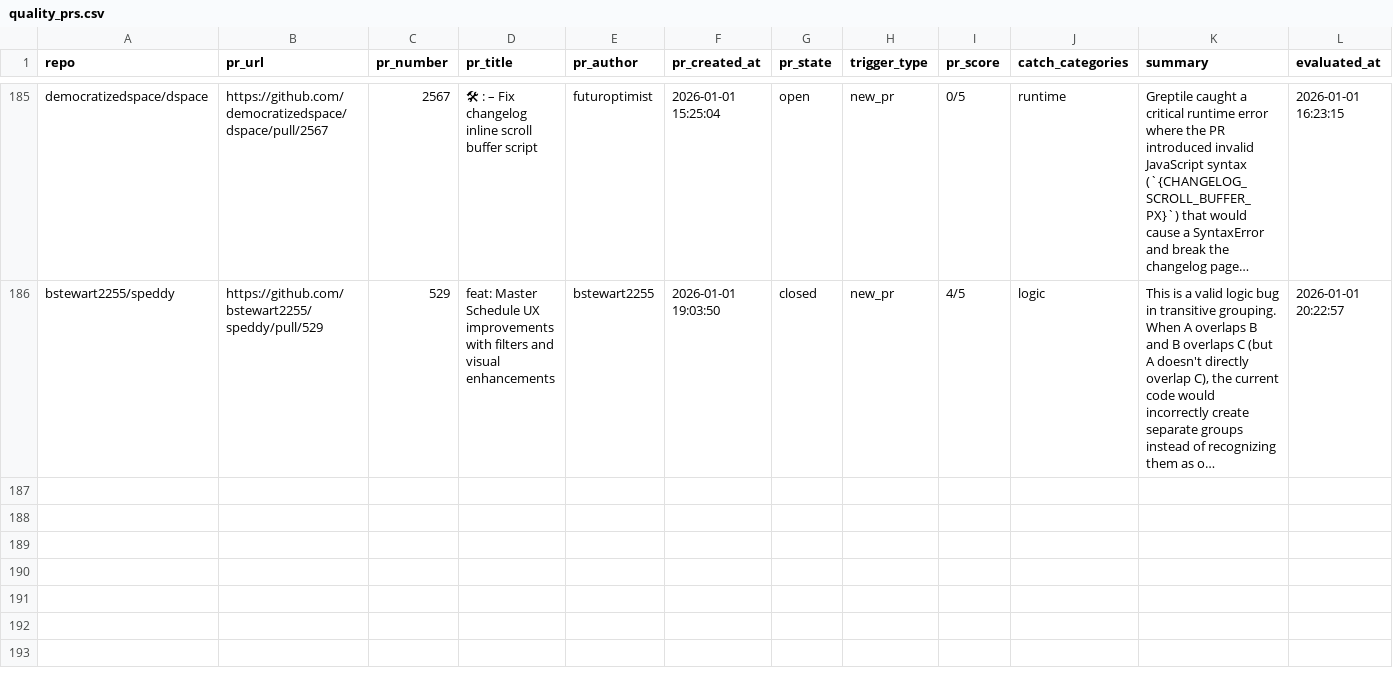
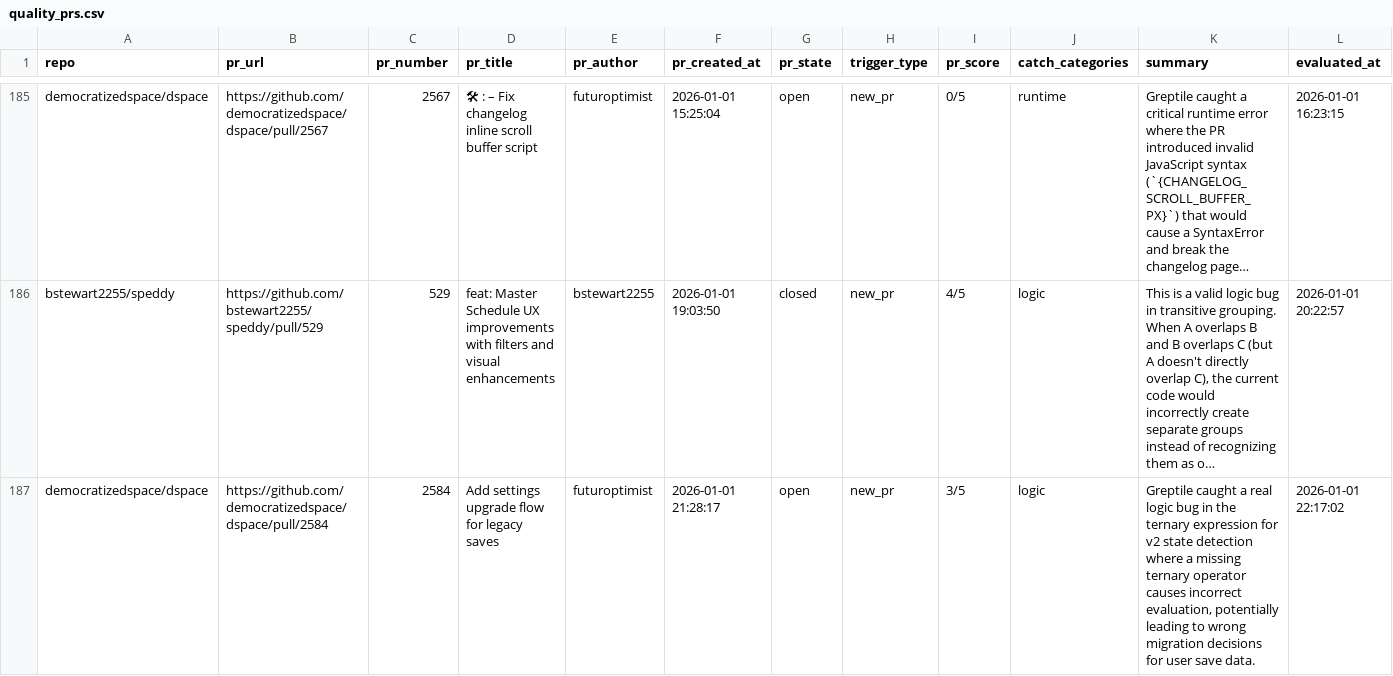
Before and after one commit to greptileai/live-feed, a CSV file: output/quality_prs.csv, drawn as a sheet; only a part is shown, gaps mark what is left out; long unchanged cells end in …; the diff names each change by its address in the sheet, - before the commit and + after, or states it on an @@ line.

```diff
--- a/output/quality_prs.csv
+++ b/output/quality_prs.csv
+row 187: democratizedspace/dspace | https://github.com/democratizedspace/dspace/pull/2584 | 2584 | Add settings upgrade flow for legacy saves | futuroptimist | 2026-01-01 21:28:17 | open | new_pr | 3/5 | logic | Greptile caught a real logic bug in the ternary expression for v2 state detection where a missing ternary operator causes incorrect evaluation, potentially leading to wrong migration decisions for user save data. | 2026-01-01 22:17:02
```
Also changed, not shown: 1 other file.
